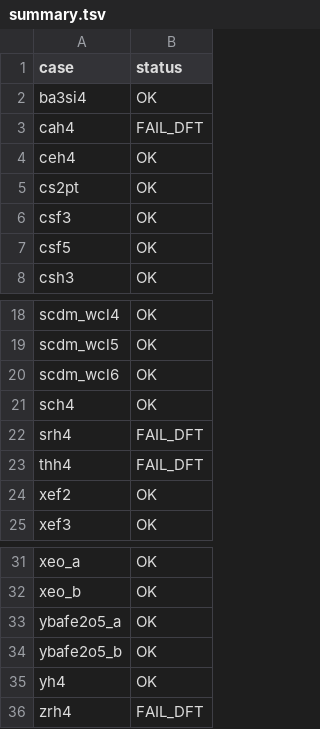
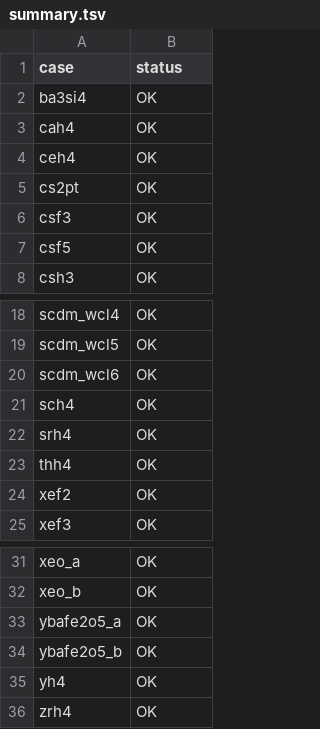
Before and after one commit to GongGroup/LEOS, a TSV file: data/v3/comas_gap/summary.tsv, drawn as a sheet; only a part is shown, gaps mark what is left out.

```diff
--- a/data/v3/comas_gap/summary.tsv
+++ b/data/v3/comas_gap/summary.tsv
@@ -2,3 +2,3 @@ case	status
 ba3si4	OK
-cah4	FAIL_DFT
+cah4	OK
 ceh4	OK
@@ -21,4 +21,4 @@ scdm_wcl6	OK
 sch4	OK
-srh4	FAIL_DFT
-thh4	FAIL_DFT
+srh4	OK
+thh4	OK
 xef2	OK
@@ -35,2 +35,2 @@ ybafe2o5_b	OK
 yh4	OK
-zrh4	FAIL_DFT
+zrh4	OK
```
Also changed, not shown: 6 other files.
